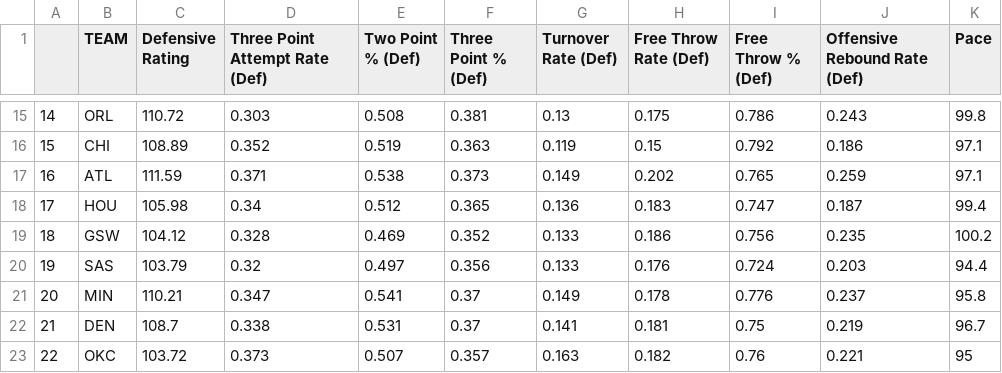
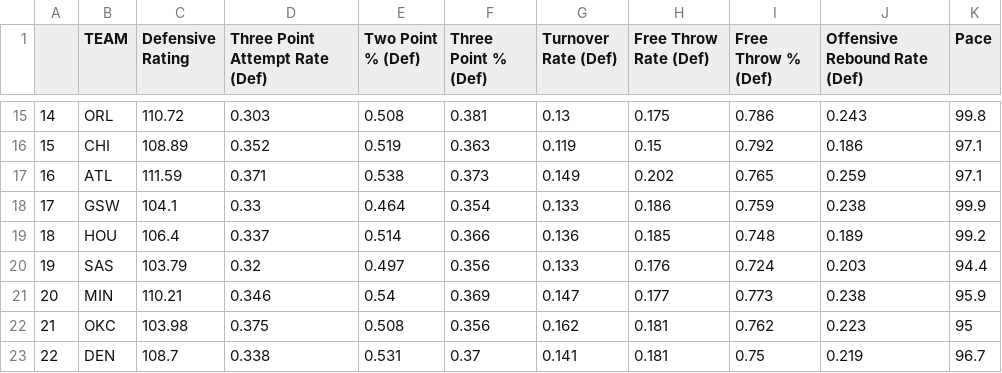
Before and after one commit to tvbassine/four.factors.data, a CSV file: def.csv, drawn as a sheet; only a part is shown, gaps mark what is left out; the diff covers the shown part only.

```diff
--- a/def.csv
+++ b/def.csv
@@ -17,7 +17,7 @@
 "16","ATL",111.59,0.371,0.538,0.373,0.149,0.202,0.765,0.259,97.1
-"17","HOU",105.98,0.34,0.512,0.365,0.136,0.183,0.747,0.187,99.4
-"18","GSW",104.12,0.328,0.469,0.352,0.133,0.186,0.756,0.235,100.2
+"17","GSW",104.1,0.33,0.464,0.354,0.133,0.186,0.759,0.238,99.9
+"18","HOU",106.4,0.337,0.514,0.366,0.136,0.185,0.748,0.189,99.2
 "19","SAS",103.79,0.32,0.497,0.356,0.133,0.176,0.724,0.203,94.4
-"20","MIN",110.21,0.347,0.541,0.37,0.149,0.178,0.776,0.237,95.8
-"21","DEN",108.7,0.338,0.531,0.37,0.141,0.181,0.75,0.219,96.7
-"22","OKC",103.72,0.373,0.507,0.357,0.163,0.182,0.76,0.221,95
+"20","MIN",110.21,0.346,0.54,0.369,0.147,0.177,0.773,0.238,95.9
+"21","OKC",103.98,0.375,0.508,0.356,0.162,0.181,0.762,0.223,95
+"22","DEN",108.7,0.338,0.531,0.37,0.141,0.181,0.75,0.219,96.7
```
Also changed, not shown: 2 added rows, 2 removed rows and 39 edited cells elsewhere in this file, off.csv, off.interactive.csv, 2 other files.
